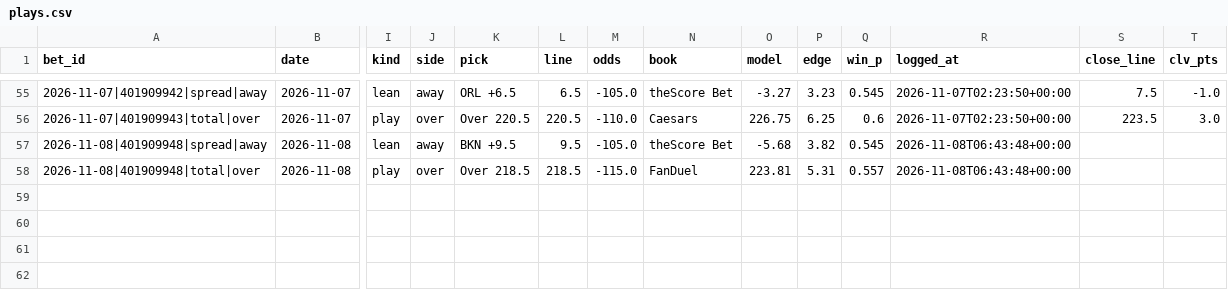
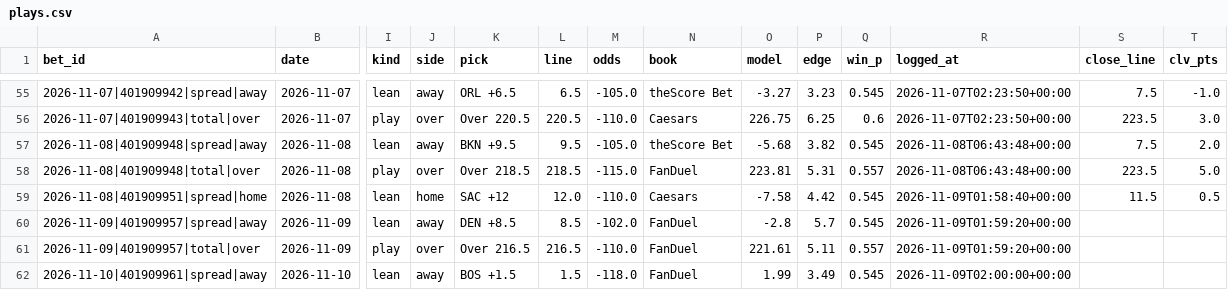
Before and after one commit to barrca12-rgb/NBA, a CSV file: bets/plays.csv, drawn as a sheet; only a part is shown, gaps mark what is left out; rows hold the shown columns only; the diff names each change by its address in the sheet, - before the commit and + after, or states it on an @@ line.

```diff
--- a/bets/plays.csv
+++ b/bets/plays.csv
-S57 (close_line): (empty)
+S57 (close_line): 7.5
-T57 (clv_pts): (empty)
+T57 (clv_pts): 2.0
-S58 (close_line): (empty)
+S58 (close_line): 223.5
-T58 (clv_pts): (empty)
+T58 (clv_pts): 5.0
+row 59: 2026-11-08|401909951|spread|home | 2026-11-08 | lean | home | SAC +12 | 12.0 | -110.0 | Caesars | -7.58 | 4.42 | 0.545 | 2026-11-09T01:58:40+00:00 | 11.5 | 0.5
+row 60: 2026-11-09|401909957|spread|away | 2026-11-09 | lean | away | DEN +8.5 | 8.5 | -102.0 | FanDuel | -2.8 | 5.7 | 0.545 | 2026-11-09T01:59:20+00:00
+row 61: 2026-11-09|401909957|total|over | 2026-11-09 | play | over | Over 216.5 | 216.5 | -110.0 | FanDuel | 221.61 | 5.11 | 0.557 | 2026-11-09T01:59:20+00:00
+row 62: 2026-11-10|401909961|spread|away | 2026-11-10 | lean | away | BOS +1.5 | 1.5 | -118.0 | FanDuel | 1.99 | 3.49 | 0.545 | 2026-11-09T02:00:00+00:00
```
Also changed, not shown: injuries/latest.csv, lines/closing.csv, 8 other files.
